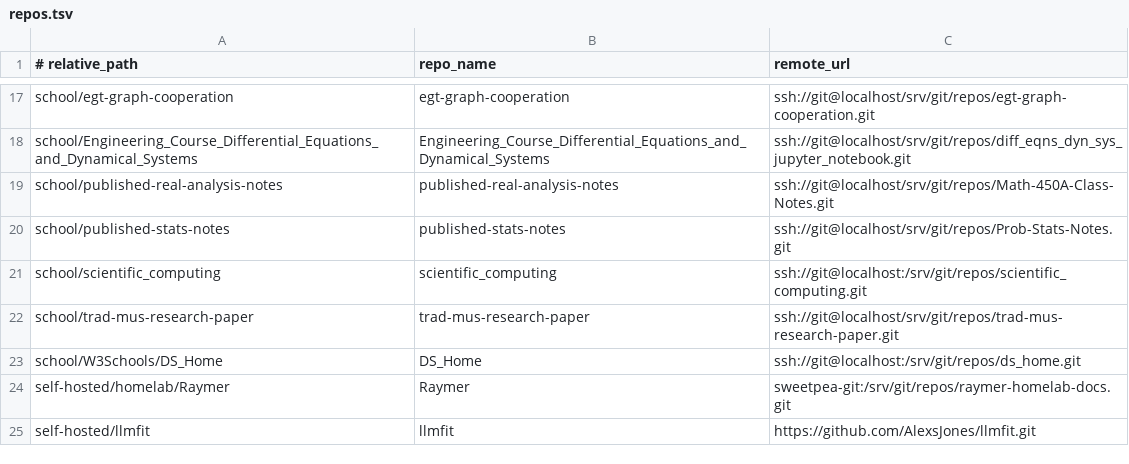
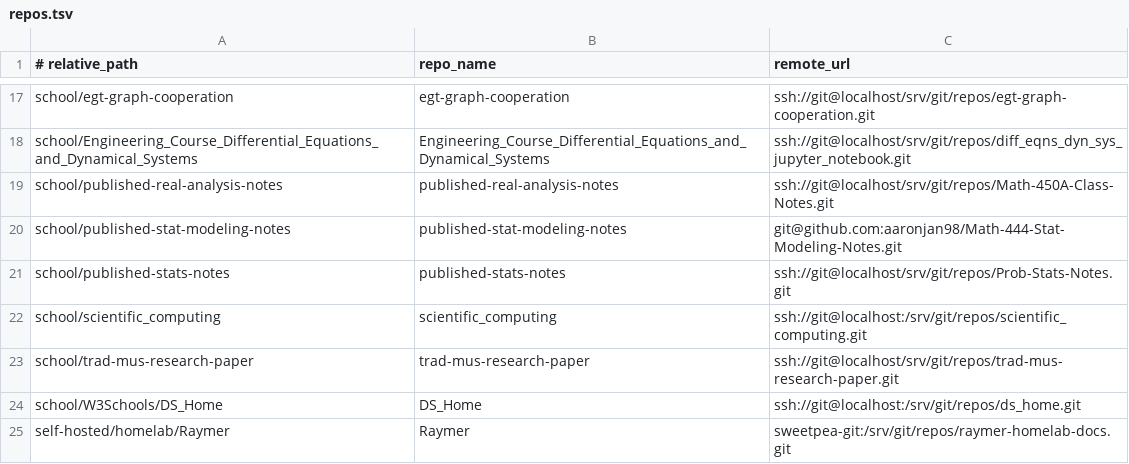
Before and after one commit to aaronjan98/nixos-config, a TSV file: tools/workspace/Repositories/repos.tsv, drawn as a sheet; only a part is shown, gaps mark what is left out; the shorter side is filled out with more unchanged rows.

Commit message:
create quartz repo for stat modeling

```diff
--- a/tools/workspace/Repositories/repos.tsv
+++ b/tools/workspace/Repositories/repos.tsv
@@ -19,2 +19,3 @@ school/Engineering_Course_Differential_Equations_and_Dynamical_Systems	Engineeri
 school/published-real-analysis-notes	published-real-analysis-notes	ssh://git@localhost/srv/git/repos/Math-450A-Class-Notes.git
+school/published-stat-modeling-notes	published-stat-modeling-notes	git@github.com:aaronjan98/Math-444-Stat-Modeling-Notes.git
 school/published-stats-notes	published-stats-notes	ssh://git@localhost/srv/git/repos/Prob-Stats-Notes.git
```
Also changed, not shown: tools/workspace/Repositories/remotes.tsv.
